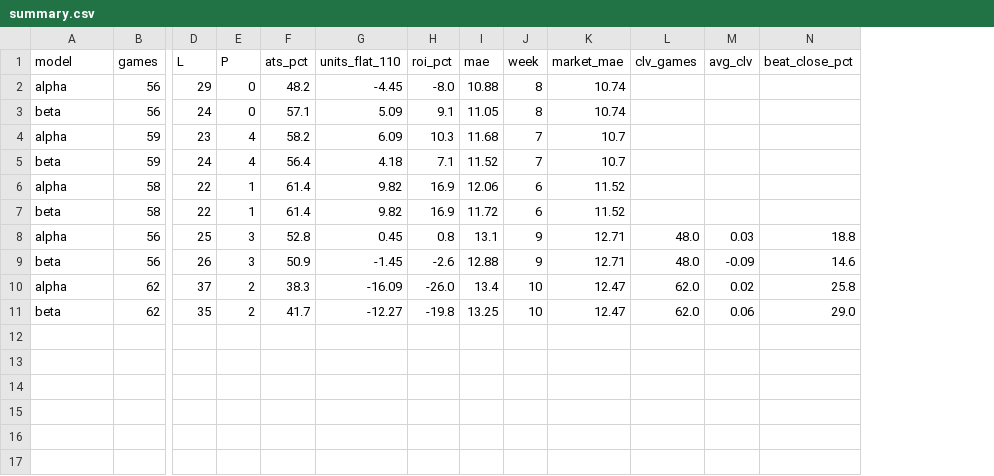
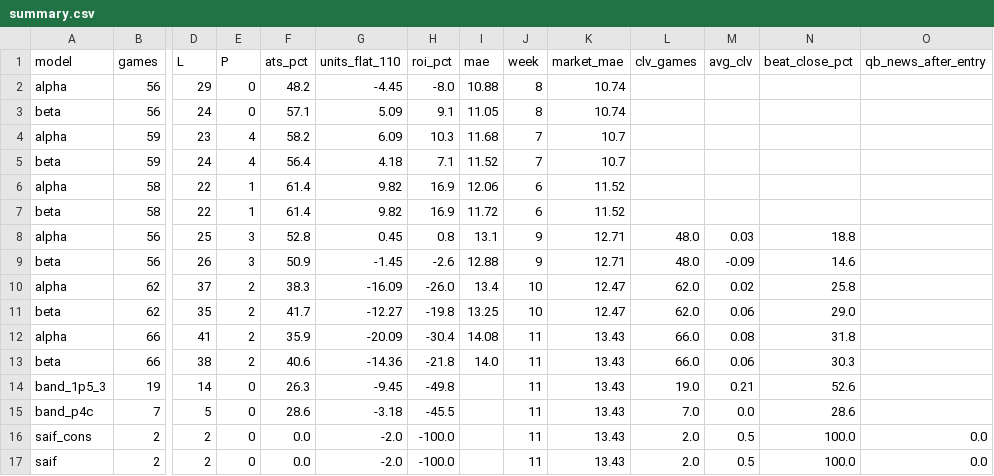
Before and after one commit to clerksrat/SAIF, a CSV file: state/graded/summary.csv, drawn as a sheet; only a part is shown, gaps mark what is left out; rows hold the shown columns only; the diff names each change by its address in the sheet, - before the commit and + after, or states it on an @@ line.

Commit message:
Week 12 monday 2026-11-17T10:46Z

```diff
--- a/state/graded/summary.csv
+++ b/state/graded/summary.csv
+column O (qb_news_after_entry), empty
+row 12: alpha | 66 | 41 | 2 | 35.9 | -20.09 | -30.4 | 14.08 | 11 | 13.43 | 66.0 | 0.08 | 31.8
+row 13: beta | 66 | 38 | 2 | 40.6 | -14.36 | -21.8 | 14.0 | 11 | 13.43 | 66.0 | 0.06 | 30.3
+row 14: band_1p5_3 | 19 | 14 | 0 | 26.3 | -9.45 | -49.8 |  | 11 | 13.43 | 19.0 | 0.21 | 52.6
+row 15: band_p4c | 7 | 5 | 0 | 28.6 | -3.18 | -45.5 |  | 11 | 13.43 | 7.0 | 0.0 | 28.6
+row 16: saif_cons | 2 | 2 | 0 | 0.0 | -2.0 | -100.0 |  | 11 | 13.43 | 2.0 | 0.5 | 100.0 | 0.0
+row 17: saif | 2 | 2 | 0 | 0.0 | -2.0 | -100.0 |  | 11 | 13.43 | 2.0 | 0.5 | 100.0 | 0.0
```
Also changed, not shown: 10 other files.
